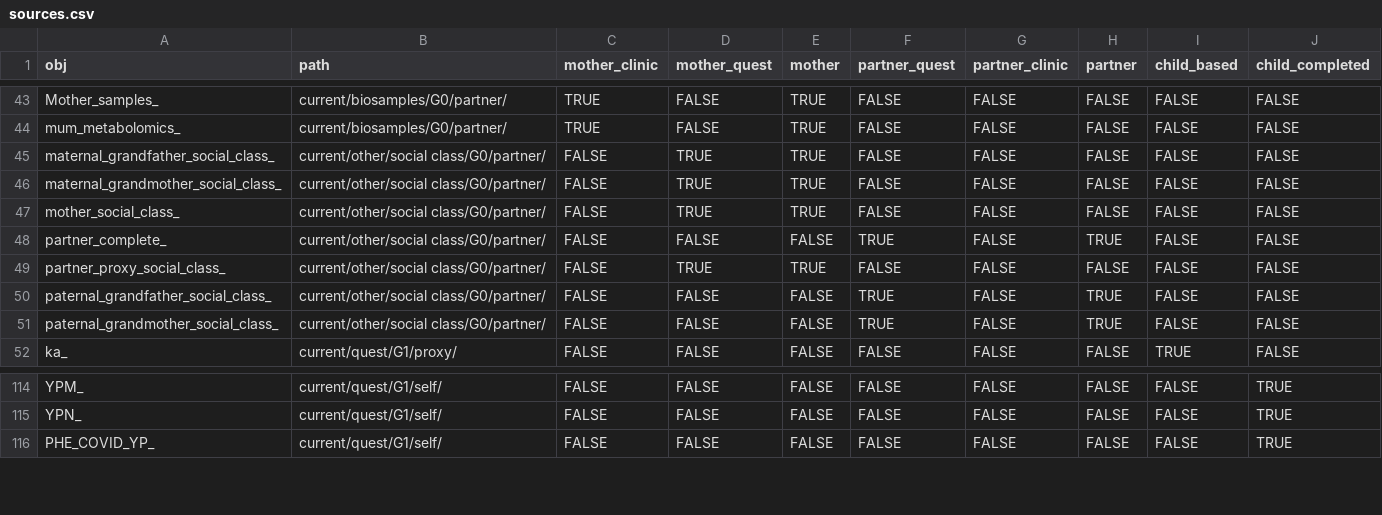
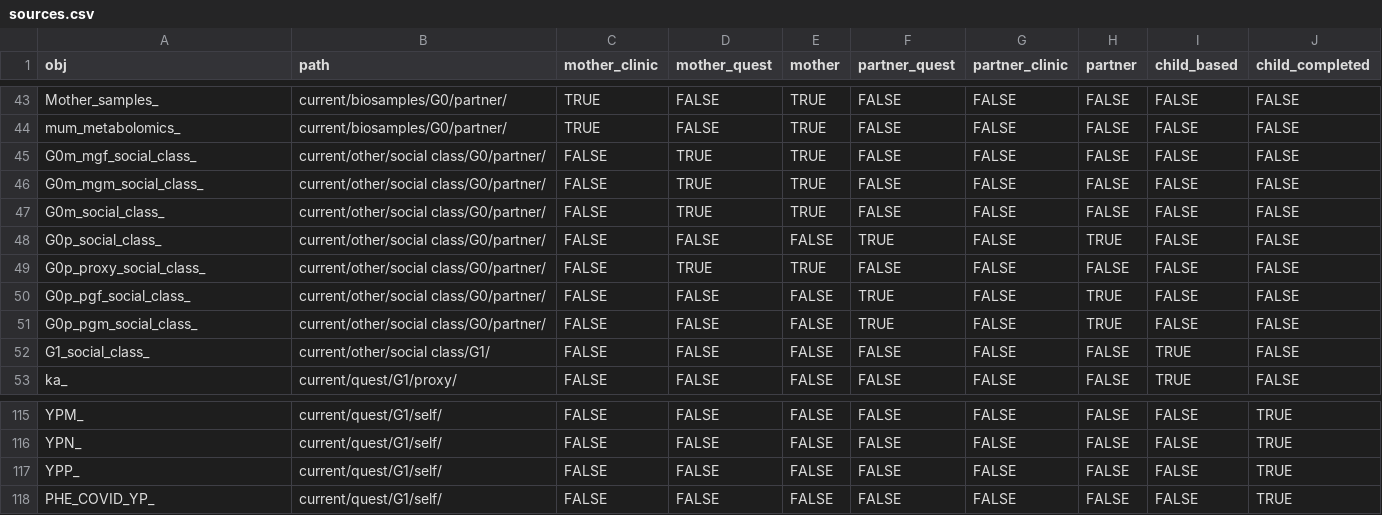
Before and after one commit to explodecomputer/alspac, a CSV file: inst/extdata/sources.csv, drawn as a sheet; only a part is shown, gaps mark what is left out.

Commit message:
update-dictionary-240426
APRIL26 SOURCE TABLE UPDATE (FILES NAMES CHANGES/ADDITIONS) - MH

(file name update) -> G1_social_class	      x
(file name update) -> G0p_social_class        x
(file name update) -> G0p_proxy_social_class  x
(file name update) -> G0p_pgm_social_class    x
(file name update) -> G0p_pgf_social_class    x
(file name update) -> G0m_social_class        x
(file name update) -> G0m_mgm_social_class    x
(file name update) -> G0m_mgf_social_class    x
(new file added) -> YPP

```diff
--- a/inst/extdata/sources.csv
+++ b/inst/extdata/sources.csv
@@ -44,9 +44,10 @@ Mother_samples_,current/biosamples/G0/partner/,TRUE,FALSE,TRUE,FALSE,FALSE,FALSE
 mum_metabolomics_,current/biosamples/G0/partner/,TRUE,FALSE,TRUE,FALSE,FALSE,FALSE,FALSE,FALSE
-maternal_grandfather_social_class_,current/other/social class/G0/partner/,FALSE,TRUE,TRUE,FALSE,FALSE,FALSE,FALSE,FALSE
-maternal_grandmother_social_class_,current/other/social class/G0/partner/,FALSE,TRUE,TRUE,FALSE,FALSE,FALSE,FALSE,FALSE
-mother_social_class_,current/other/social class/G0/partner/,FALSE,TRUE,TRUE,FALSE,FALSE,FALSE,FALSE,FALSE
-partner_complete_,current/other/social class/G0/partner/,FALSE,FALSE,FALSE,TRUE,FALSE,TRUE,FALSE,FALSE
-partner_proxy_social_class_,current/other/social class/G0/partner/,FALSE,TRUE,TRUE,FALSE,FALSE,FALSE,FALSE,FALSE
-paternal_grandfather_social_class_,current/other/social class/G0/partner/,FALSE,FALSE,FALSE,TRUE,FALSE,TRUE,FALSE,FALSE
-paternal_grandmother_social_class_,current/other/social class/G0/partner/,FALSE,FALSE,FALSE,TRUE,FALSE,TRUE,FALSE,FALSE
+G0m_mgf_social_class_,current/other/social class/G0/partner/,FALSE,TRUE,TRUE,FALSE,FALSE,FALSE,FALSE,FALSE
+G0m_mgm_social_class_,current/other/social class/G0/partner/,FALSE,TRUE,TRUE,FALSE,FALSE,FALSE,FALSE,FALSE
+G0m_social_class_,current/other/social class/G0/partner/,FALSE,TRUE,TRUE,FALSE,FALSE,FALSE,FALSE,FALSE
+G0p_social_class_,current/other/social class/G0/partner/,FALSE,FALSE,FALSE,TRUE,FALSE,TRUE,FALSE,FALSE
+G0p_proxy_social_class_,current/other/social class/G0/partner/,FALSE,TRUE,TRUE,FALSE,FALSE,FALSE,FALSE,FALSE
+G0p_pgf_social_class_,current/other/social class/G0/partner/,FALSE,FALSE,FALSE,TRUE,FALSE,TRUE,FALSE,FALSE
+G0p_pgm_social_class_,current/other/social class/G0/partner/,FALSE,FALSE,FALSE,TRUE,FALSE,TRUE,FALSE,FALSE
+G1_social_class_,current/other/social class/G1/,FALSE,FALSE,FALSE,FALSE,FALSE,FALSE,TRUE,FALSE
 ka_,current/quest/G1/proxy/,FALSE,FALSE,FALSE,FALSE,FALSE,FALSE,TRUE,FALSE
@@ -115,2 +116,3 @@ YPM_,current/quest/G1/self/,FALSE,FALSE,FALSE,FALSE,FALSE,FALSE,FALSE,TRUE
 YPN_,current/quest/G1/self/,FALSE,FALSE,FALSE,FALSE,FALSE,FALSE,FALSE,TRUE
+YPP_,current/quest/G1/self/,FALSE,FALSE,FALSE,FALSE,FALSE,FALSE,FALSE,TRUE
 PHE_COVID_YP_,current/quest/G1/self/,FALSE,FALSE,FALSE,FALSE,FALSE,FALSE,FALSE,TRUE
```
Also changed, not shown: 2 other files.
